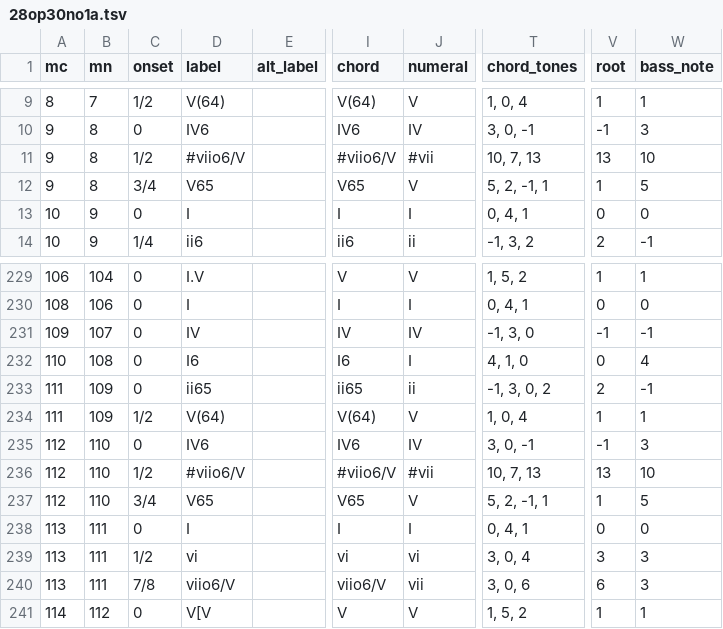
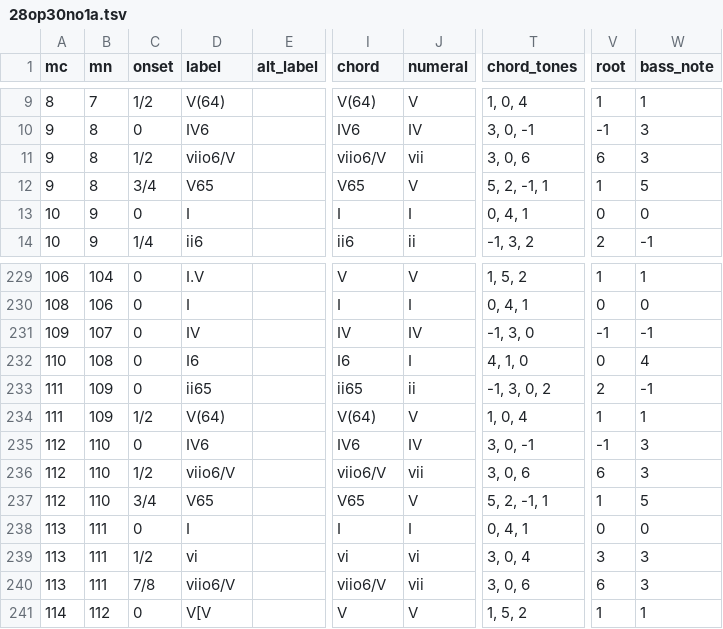
Before and after one commit to DCMLab/kozeluh_sonatas, a TSV file: harmonies/28op30no1a.tsv, drawn as a sheet; only a part is shown, gaps mark what is left out; the diff names each change by its address in the sheet, - before the commit and + after, or states it on an @@ line.

```diff
--- a/harmonies/28op30no1a.tsv
+++ b/harmonies/28op30no1a.tsv
-D11 (label): #viio6/V
+D11 (label): viio6/V
-I11 (chord): #viio6/V
+I11 (chord): viio6/V
-J11 (numeral): #vii
+J11 (numeral): vii
-T11 (chord_tones): 10, 7, 13
+T11 (chord_tones): 3, 0, 6
-V11 (root): 13
+V11 (root): 6
-W11 (bass_note): 10
+W11 (bass_note): 3
-D236 (label): #viio6/V
+D236 (label): viio6/V
-I236 (chord): #viio6/V
+I236 (chord): viio6/V
-J236 (numeral): #vii
+J236 (numeral): vii
-T236 (chord_tones): 10, 7, 13
+T236 (chord_tones): 3, 0, 6
-V236 (root): 13
+V236 (root): 6
-W236 (bass_note): 10
+W236 (bass_note): 3
```
Also changed, not shown: harmonies/16op15no1b.tsv, harmonies/27op26no3a.tsv, 53 other files.
